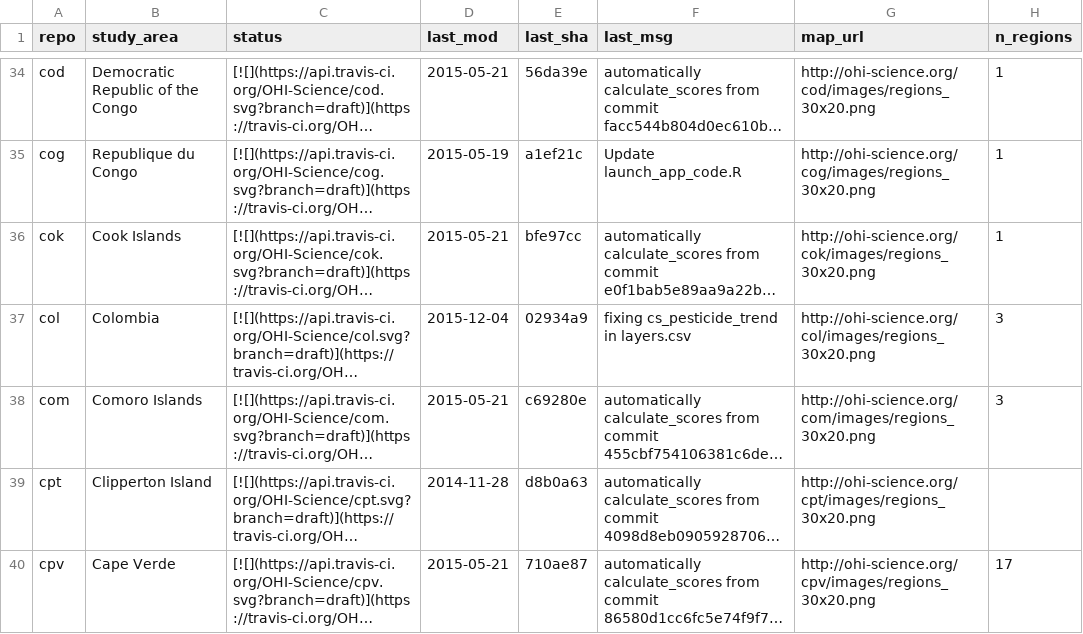
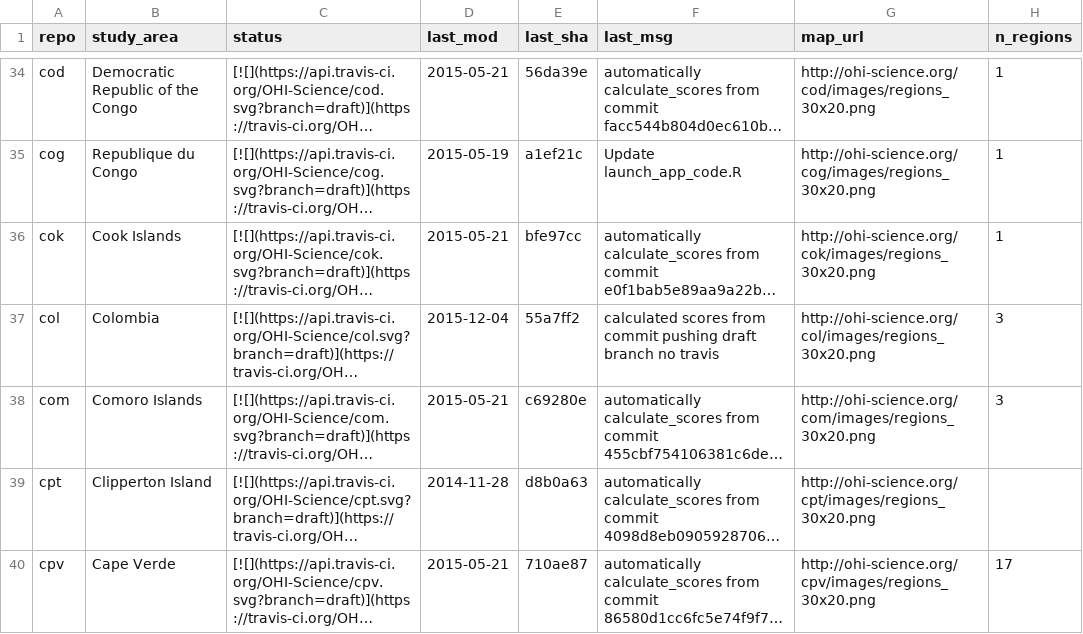
Before and after one commit to OHI-Science/subcountry, a CSV file: _data/status.csv, drawn as a sheet; only a part is shown, gaps mark what is left out; long unchanged cells end in …; the diff names each change by its address in the sheet, - before the commit and + after, or states it on an @@ line.

Commit message:
updated status from col commit 55a7ff2

```diff
--- a/_data/status.csv
+++ b/_data/status.csv
-E37 (last_sha): 02934a9
+E37 (last_sha): 55a7ff2
-F37 (last_msg): fixing cs_pesticide_trend in layers.csv
+F37 (last_msg): calculated scores from commit pushing draft branch no travis
```
